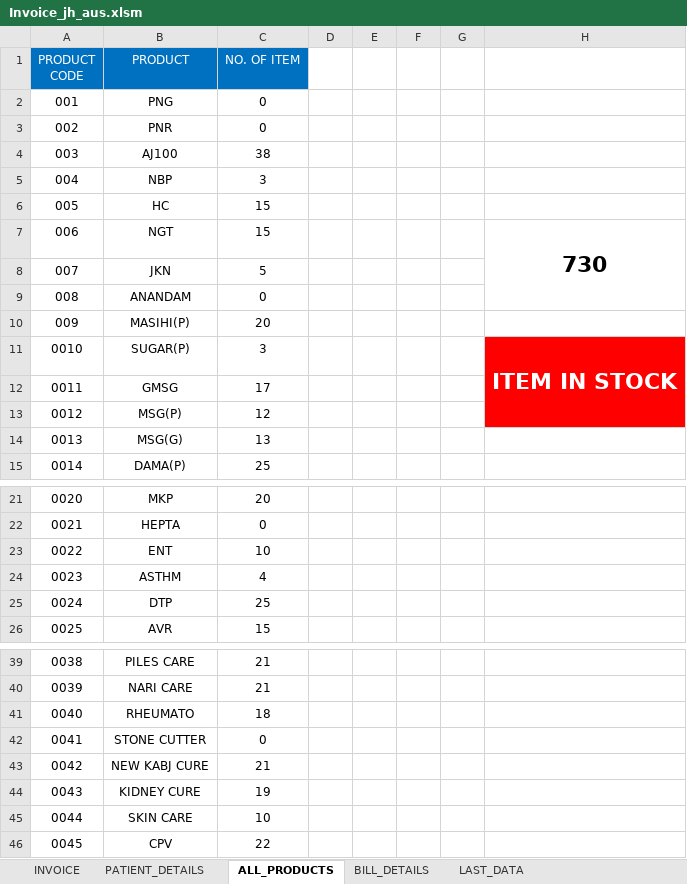
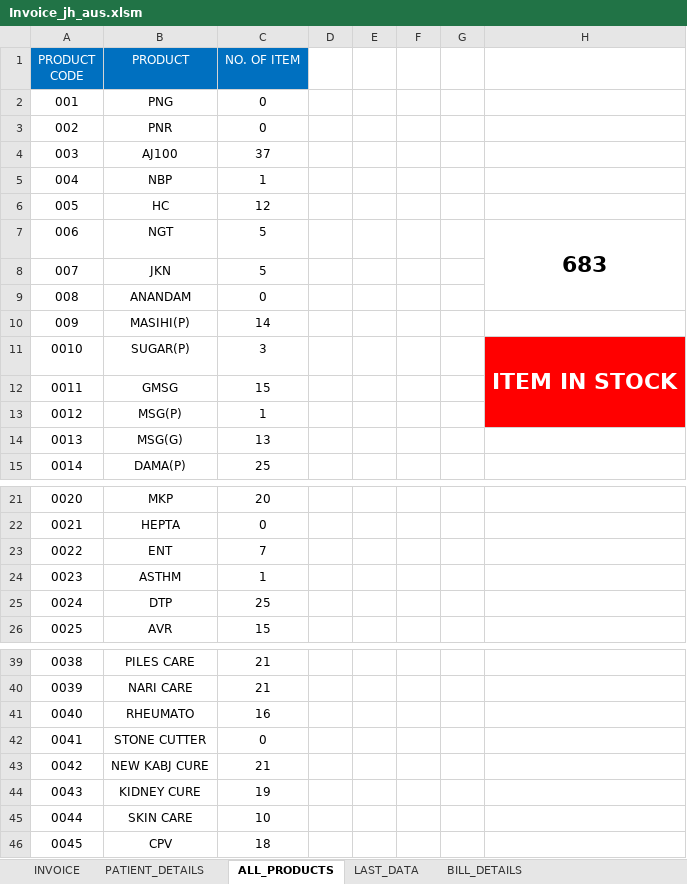
Before and after one commit to Talib111/IMP_EXCEL, an Excel workbook: Invoice_jh_aus.xlsm, sheet ALL_PRODUCTS, drawn as a sheet; only a part is shown, gaps mark what is left out; values as stored, in another font and other column widths than the file's, no borders; conditional formats not drawn; the diff names each change by its address in the sheet, - before the commit and + after, or states it on an @@ line.

```diff
--- a/Invoice_jh_aus.xlsm (sheet ALL_PRODUCTS)
+++ b/Invoice_jh_aus.xlsm (sheet ALL_PRODUCTS)
@@ sheet tab order changed: INVOICE | PATIENT_DETAILS | ALL_PRODUCTS | LAST_DATA | BILL_DETAILS @@
-C4 (NO. OF ITEM): 38
+C4 (NO. OF ITEM): 37
-C5 (NO. OF ITEM): 3
+C5 (NO. OF ITEM): 1
-C6 (NO. OF ITEM): 15
+C6 (NO. OF ITEM): 12
-C7 (NO. OF ITEM): 15
+C7 (NO. OF ITEM): 5
-H7: 730
+H7: 683
-C10 (NO. OF ITEM): 20
+C10 (NO. OF ITEM): 14
-C12 (NO. OF ITEM): 17
+C12 (NO. OF ITEM): 15
-C13 (NO. OF ITEM): 12
+C13 (NO. OF ITEM): 1
-C23 (NO. OF ITEM): 10
+C23 (NO. OF ITEM): 7
-C24 (NO. OF ITEM): 4
+C24 (NO. OF ITEM): 1
-C41 (NO. OF ITEM): 18
+C41 (NO. OF ITEM): 16
-C46 (NO. OF ITEM): 22
+C46 (NO. OF ITEM): 18
```
Also changed, not shown: sheet PATIENT_DETAILS, sheet INVOICE, sheet BILL_DETAILS, sheet LAST_DATA.
